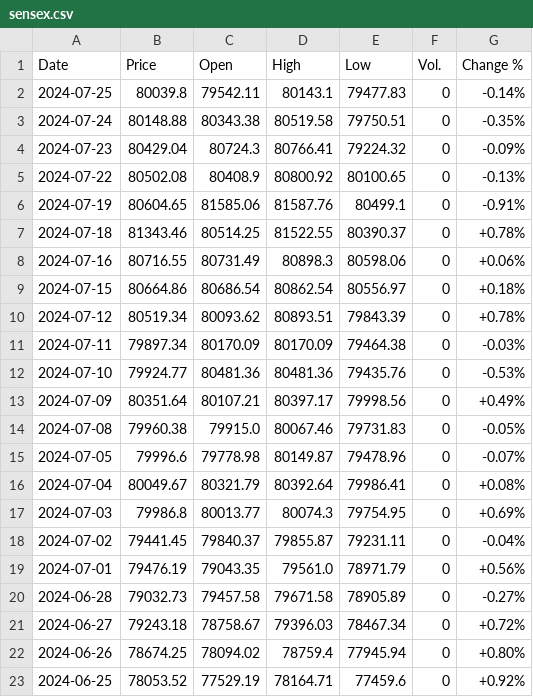
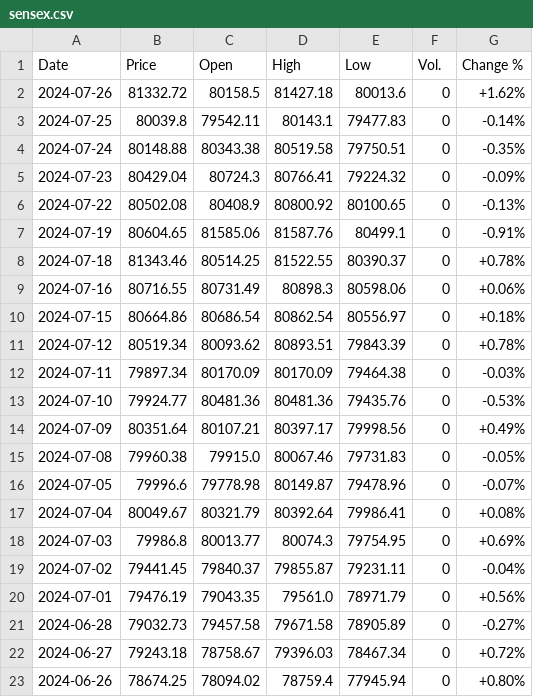
Before and after one commit to vanshik79godeshwar/Finance-Tracker, a CSV file: Backend/Data/sensex.csv, drawn as a sheet.

```diff
--- a/Backend/Data/sensex.csv
+++ b/Backend/Data/sensex.csv
@@ -1,2 +1,3 @@
 Date,Price,Open,High,Low,Vol.,Change %
+2024-07-26,81332.72,80158.5,81427.18,80013.6,0,+1.62%
 2024-07-25,80039.8,79542.11,80143.1,79477.83,0,-0.14%
@@ -22,2 +23 @@ Date,Price,Open,High,Low,Vol.,Change %
 2024-06-26,78674.25,78094.02,78759.4,77945.94,0,+0.80%
-2024-06-25,78053.52,77529.19,78164.71,77459.6,0,+0.92%
```
Also changed, not shown: Backend/Data/nifty-50.csv, 1 other file.
